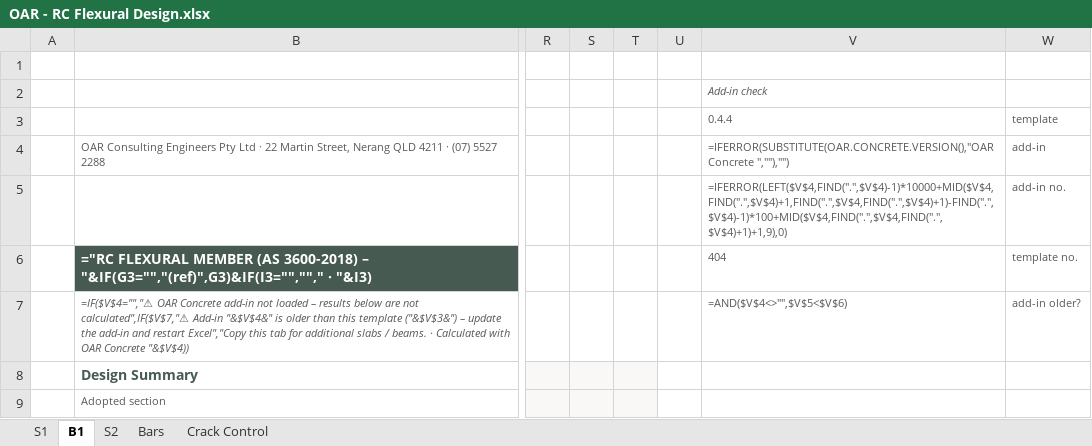
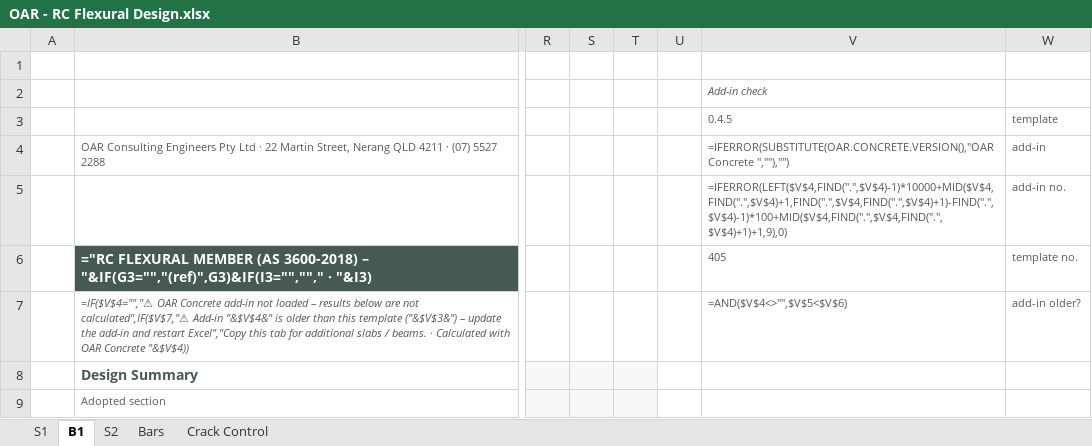
Before and after one commit to brent-oarengineers/OAR-Concrete, an Excel workbook: template/OAR - RC Flexural Design.xlsx, sheet B1, drawn as a sheet; only a part is shown, gaps mark what is left out; values as stored, in another font and other column widths than the file's, no borders; formulas without a stored value are shown as written; charts and pictures and conditional formats not drawn; the diff names each change by its address in the sheet, - before the commit and + after, or states it on an @@ line.

```diff
--- a/template/OAR - RC Flexural Design.xlsx (sheet B1)
+++ b/template/OAR - RC Flexural Design.xlsx (sheet B1)
-V3: 0.4.4
+V3: 0.4.5
-V6 (0.4.5): 404
+V6 (0.4.5): 405
```
Also changed, not shown: sheet S2, sheet S1, template/OAR - RC Column Design.xlsx, 7 other files.
